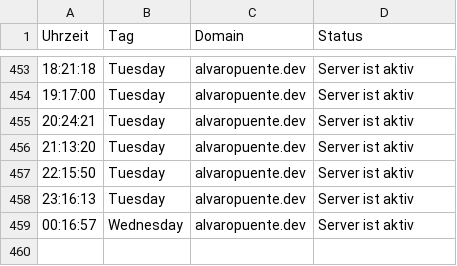
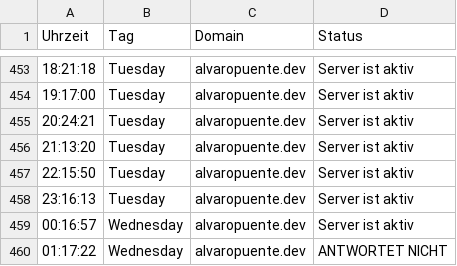
Before and after one commit to alvaropuentedev/server_status, a CSV file: server_status.csv, drawn as a sheet; only a part is shown, gaps mark what is left out.

```diff
--- a/server_status.csv
+++ b/server_status.csv
@@ -459 +459,2 @@ Uhrzeit, Tag, Domain, Status
 00:16:57,Wednesday,alvaropuente.dev,Server ist aktiv
+01:17:22,Wednesday,alvaropuente.dev,ANTWORTET NICHT
```
